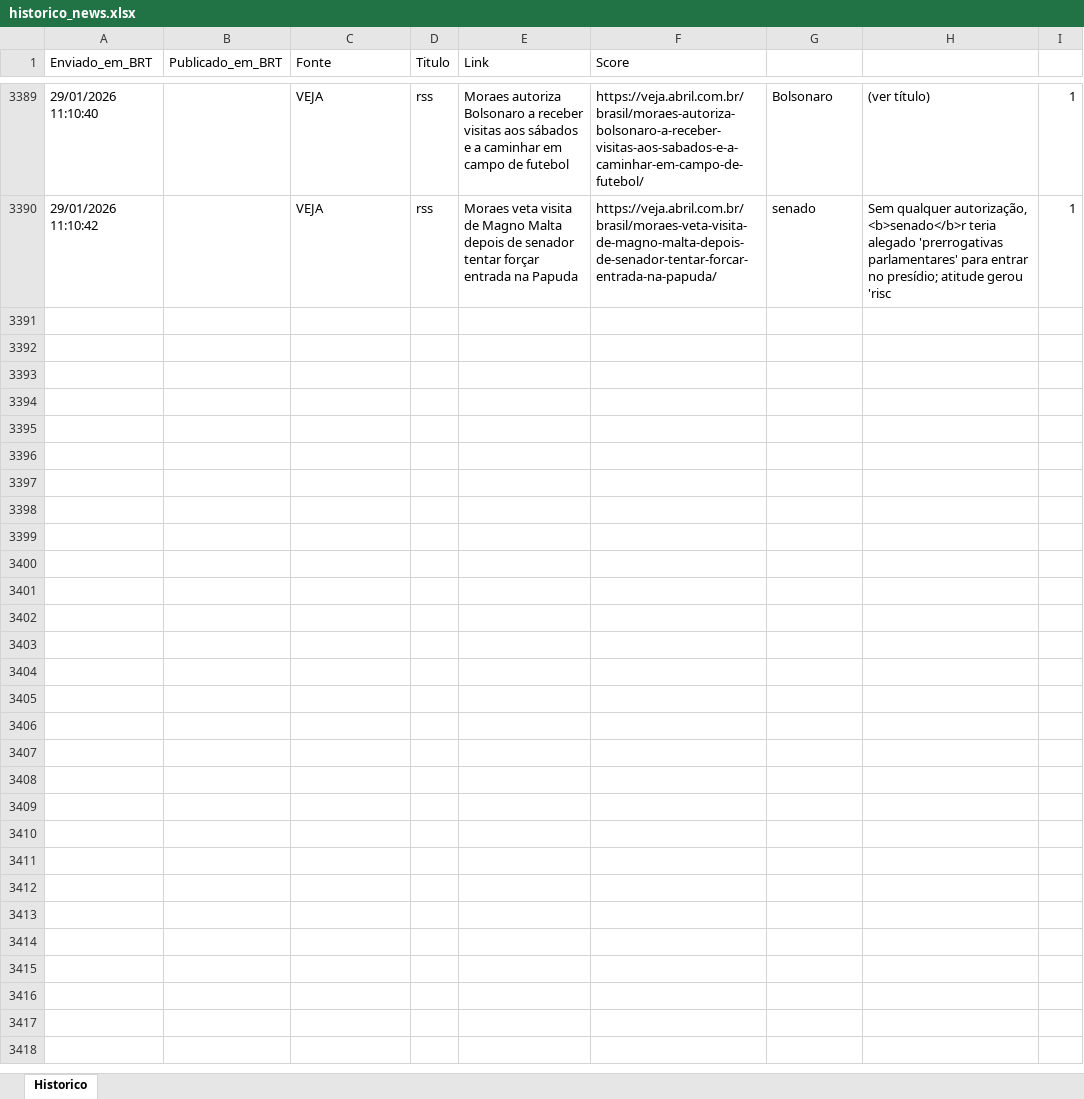
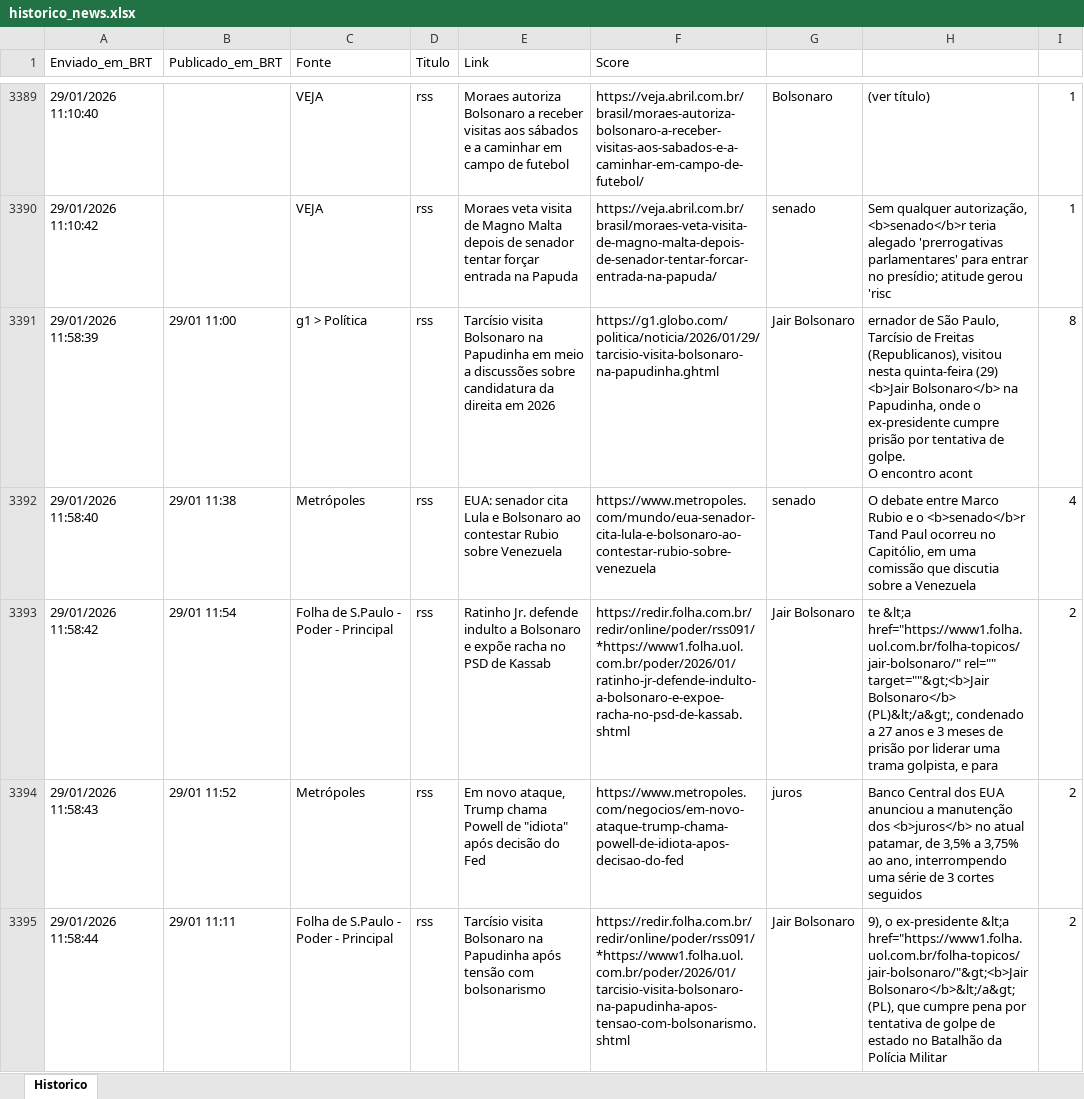
Before and after one commit to LucasPin45/ZanattaNews, an Excel workbook: historico_news.xlsx, sheet Historico, drawn as a sheet; only a part is shown, gaps mark what is left out; values as stored, in another font and other column widths than the file's, no borders; ↵ is a line break in a cell; the diff covers the shown part only; the diff names each change by its address in the sheet, - before the commit and + after, or states it on an @@ line.

```diff
--- a/historico_news.xlsx (sheet Historico)
+++ b/historico_news.xlsx (sheet Historico)
+row 3391: 29/01/2026 11:58:39 | 29/01 11:00 | g1 > Política | rss | Tarcísio visita Bolsonaro na Papudinha em meio a discussões sobre candidatura da direita em 2026 | https://g1.globo.com/politica/noticia/2026/01/29/tarcisio-visita-bolsonaro-na-papudinha.ghtml | Jair Bolsonaro | ernador de São Paulo, Tarcísio de Freitas (Republicanos), visitou nesta quinta-feira (29) <b>Jair Bolsonaro</b> na Papudinha, onde o ex-presidente cumpre prisão por tentativa de golpe. ↵ O encontro acont | 8
+row 3392: 29/01/2026 11:58:40 | 29/01 11:38 | Metrópoles | rss | EUA: senador cita Lula e Bolsonaro ao contestar Rubio sobre Venezuela | https://www.metropoles.com/mundo/eua-senador-cita-lula-e-bolsonaro-ao-contestar-rubio-sobre-venezuela | senado | O debate entre Marco Rubio e o <b>senado</b>r Tand Paul ocorreu no Capitólio, em uma comissão que discutia sobre a Venezuela | 4
+row 3393: 29/01/2026 11:58:42 | 29/01 11:54 | Folha de S.Paulo - Poder - Principal | rss | Ratinho Jr. defende indulto a Bolsonaro e expõe racha no PSD de Kassab | https://redir.folha.com.br/redir/online/poder/rss091/*https://www1.folha.uol.com.br/poder/2026/01/ratinho-jr-defende-indulto-a-bolsonaro-e-expoe-racha-no-psd-de-kassab.shtml | Jair Bolsonaro | te &lt;a href="https://www1.folha.uol.com.br/folha-topicos/jair-bolsonaro/" rel="" target=""&gt;<b>Jair Bolsonaro</b> (PL)&lt;/a&gt;, condenado a 27 anos e 3 meses de prisão por liderar uma trama golpista, e para | 2
+row 3394: 29/01/2026 11:58:43 | 29/01 11:52 | Metrópoles | rss | Em novo ataque, Trump chama Powell de "idiota" após decisão do Fed | https://www.metropoles.com/negocios/em-novo-ataque-trump-chama-powell-de-idiota-apos-decisao-do-fed | juros | Banco Central dos EUA anunciou a manutenção dos <b>juros</b> no atual patamar, de 3,5% a 3,75% ao ano, interrompendo uma série de 3 cortes seguidos | 2
+row 3395: 29/01/2026 11:58:44 | 29/01 11:11 | Folha de S.Paulo - Poder - Principal | rss | Tarcísio visita Bolsonaro na Papudinha após tensão com bolsonarismo | https://redir.folha.com.br/redir/online/poder/rss091/*https://www1.folha.uol.com.br/poder/2026/01/tarcisio-visita-bolsonaro-na-papudinha-apos-tensao-com-bolsonarismo.shtml | Jair Bolsonaro | 9), o ex-presidente &lt;a href="https://www1.folha.uol.com.br/folha-topicos/jair-bolsonaro/"&gt;<b>Jair Bolsonaro</b>&lt;/a&gt; (PL), que cumpre pena por tentativa de golpe de estado no Batalhão da Polícia Militar | 2
```
Also changed, not shown: 5 added rows elsewhere in this sheet, 1 other file.
